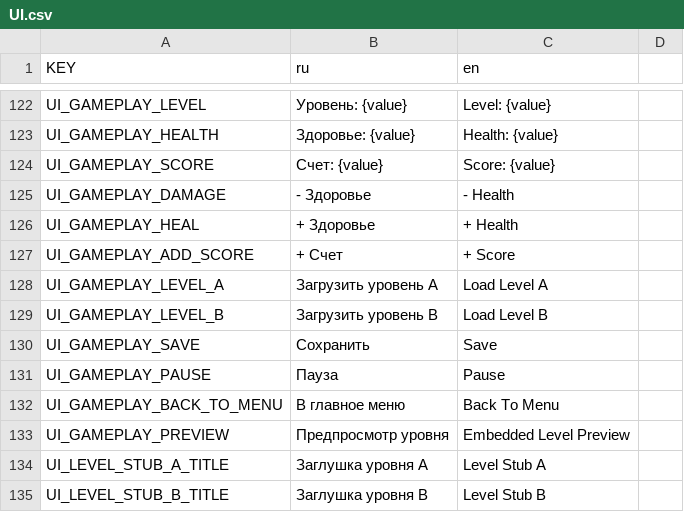
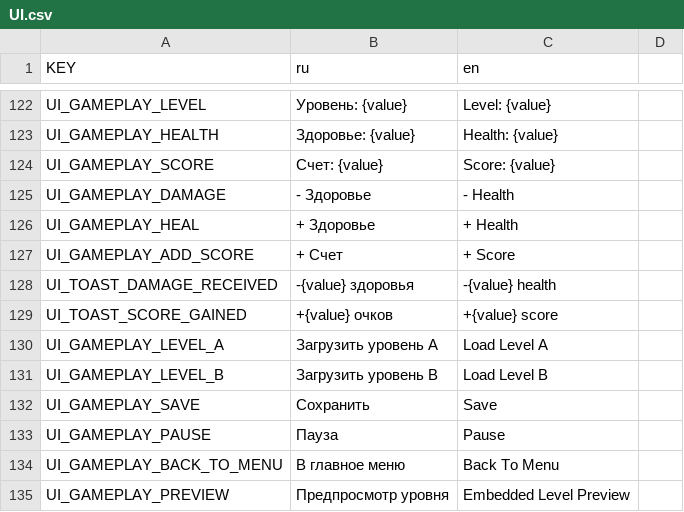
Before and after one commit to byrnane/Godot-Bootstrap, a CSV file: translations/UI.csv, drawn as a sheet; only a part is shown, gaps mark what is left out; the shorter side is filled out with more unchanged rows; the diff names each change by its address in the sheet, - before the commit and + after, or states it on an @@ line.

```diff
--- a/translations/UI.csv
+++ b/translations/UI.csv
+row 128: UI_TOAST_DAMAGE_RECEIVED | -{value} здоровья | -{value} health
+row 129: UI_TOAST_SCORE_GAINED | +{value} очков | +{value} score
```
Also changed, not shown: 9 other files.
